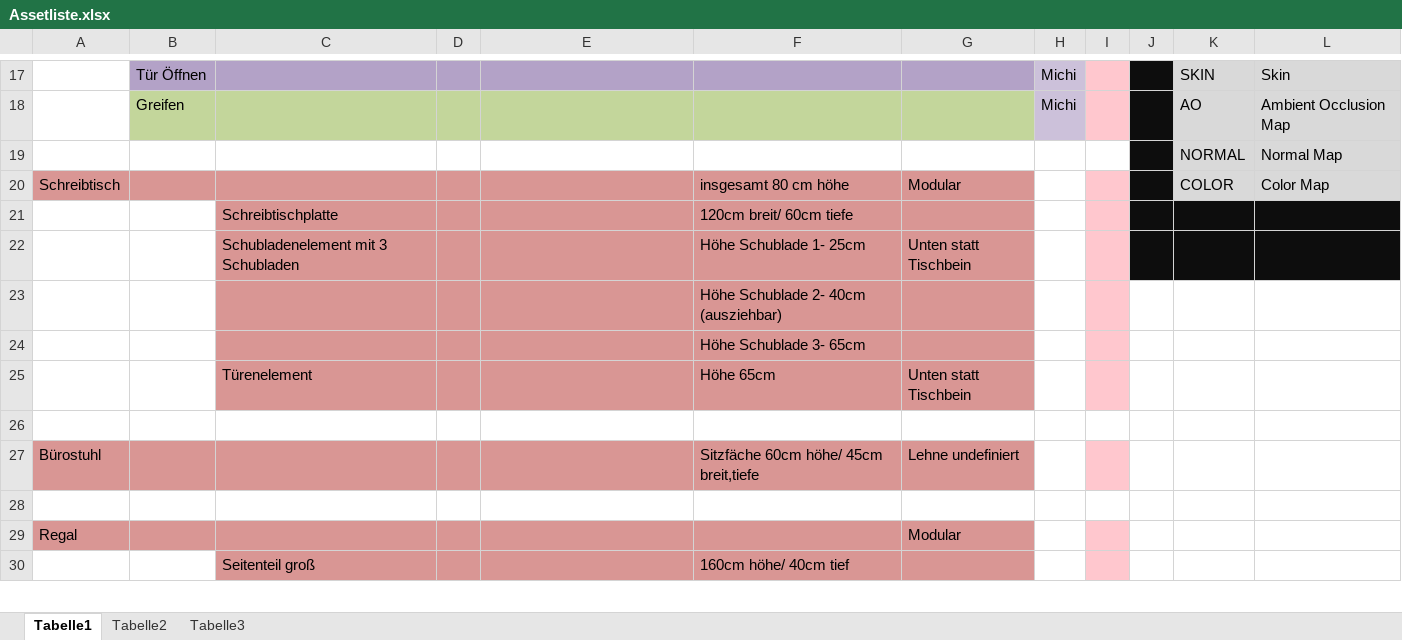
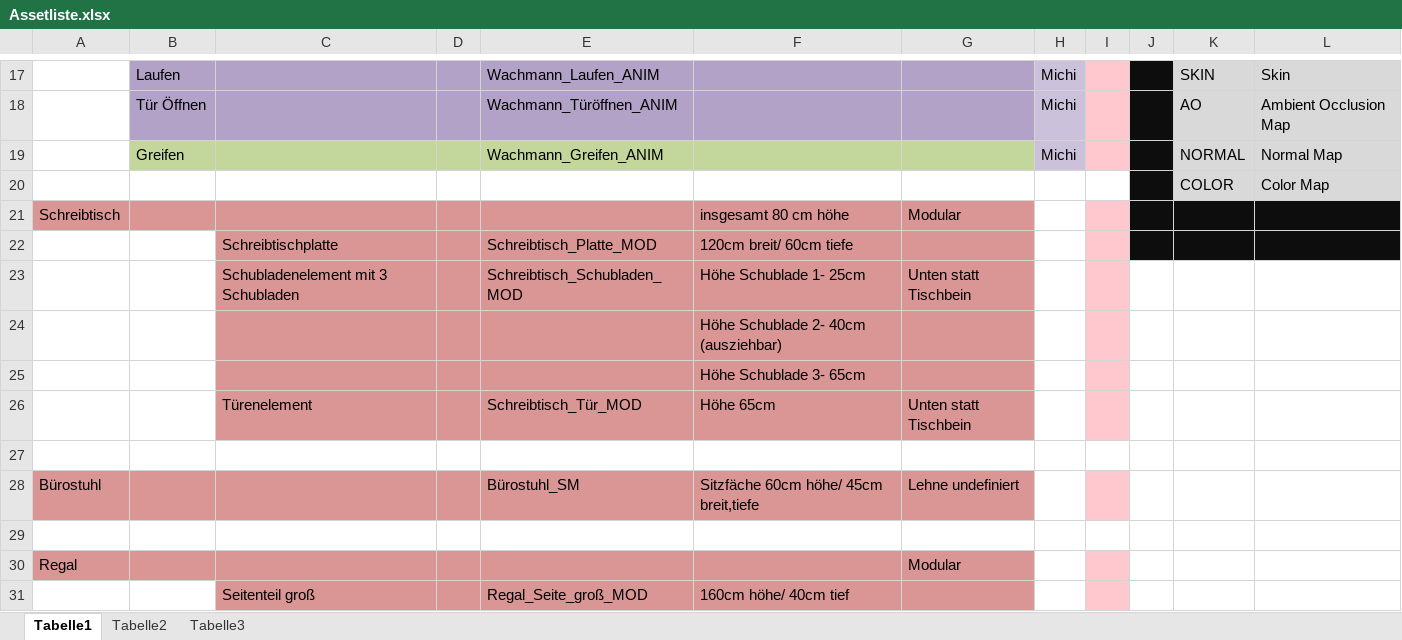
Before and after one commit to ArtjomProGrammer/Voodoo, an Excel workbook: _Artbible/Assetliste.xlsx, sheet Tabelle1, drawn as a sheet; only a part is shown, gaps mark what is left out; values as stored, in another font and other column widths than the file's, no borders; charts and pictures not drawn; removed rows and columns are numbered as before the commit, all else as after; the diff covers the shown part only; the diff names each change by its address in the sheet, - before the commit and + after, or states it on an @@ line.

```diff
--- a/_Artbible/Assetliste.xlsx (sheet Tabelle1)
+++ b/_Artbible/Assetliste.xlsx (sheet Tabelle1)
-B17: Tür Öffnen
+B17: Laufen
-E17: (empty)
+E17: Wachmann_Laufen_ANIM
-B18: Greifen
+B18: Tür Öffnen
-B18:G18 fill: #C3D69B
+B18:G18 fill: #B3A2C7
-E18: (empty)
+E18: Wachmann_Türöffnen_ANIM
-row 19:  |  |  |  |  |  |  |  |  |  | NORMAL | Normal Map
+row 19:  | Greifen |  |  | Wachmann_Greifen_ANIM |  |  | Michi |  |  | NORMAL | Normal Map
+row 20:  |  |  |  |  |  |  |  |  |  | COLOR | Color Map
-K21: COLOR
+K21: (empty)
-K21:L21 fill: #D9D9D9
+K21:L21 fill: #0D0D0D
-L21: Color Map
+L21: (empty)
-E22: (empty)
+E22: Schreibtisch_Platte_MOD
-E23: (empty)
+E23: Schreibtisch_Schubladen_MOD
-J23:L23 fill: #0D0D0D
+J23:L23 fill: none
-E26: (empty)
+E26: Schreibtisch_Tür_MOD
-E28: (empty)
+E28: Bürostuhl_SM
-E31: (empty)
+E31: Regal_Seite_groß_MOD
```
Also changed, not shown: 10 added rows, 7 removed rows, 67 edited cells and cell formats elsewhere in this sheet, charts or pictures.
